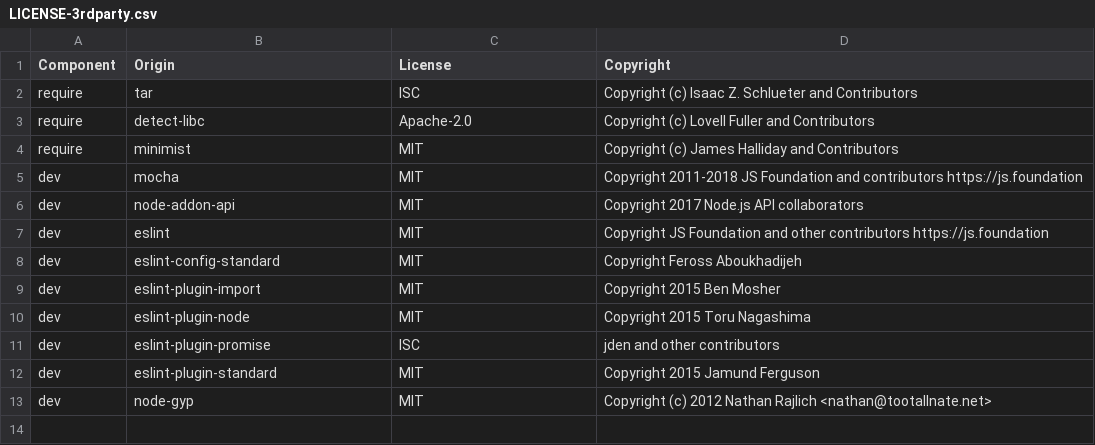
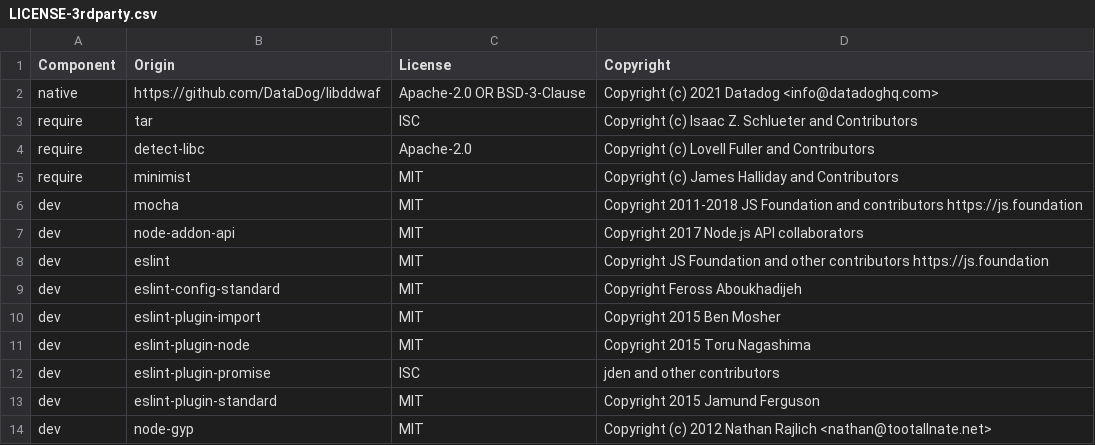
Before and after one commit to DataDog/dd-native-appsec-js, a CSV file: LICENSE-3rdparty.csv, drawn as a sheet; the diff names each change by its address in the sheet, - before the commit and + after, or states it on an @@ line.

Commit message:
add libddwaf license

```diff
--- a/LICENSE-3rdparty.csv
+++ b/LICENSE-3rdparty.csv
+row 2: native | https://github.com/DataDog/libddwaf | Apache-2.0 OR BSD-3-Clause | Copyright (c) 2021 Datadog <info@datadoghq.com>
```
Also changed, not shown: 1 other file.
